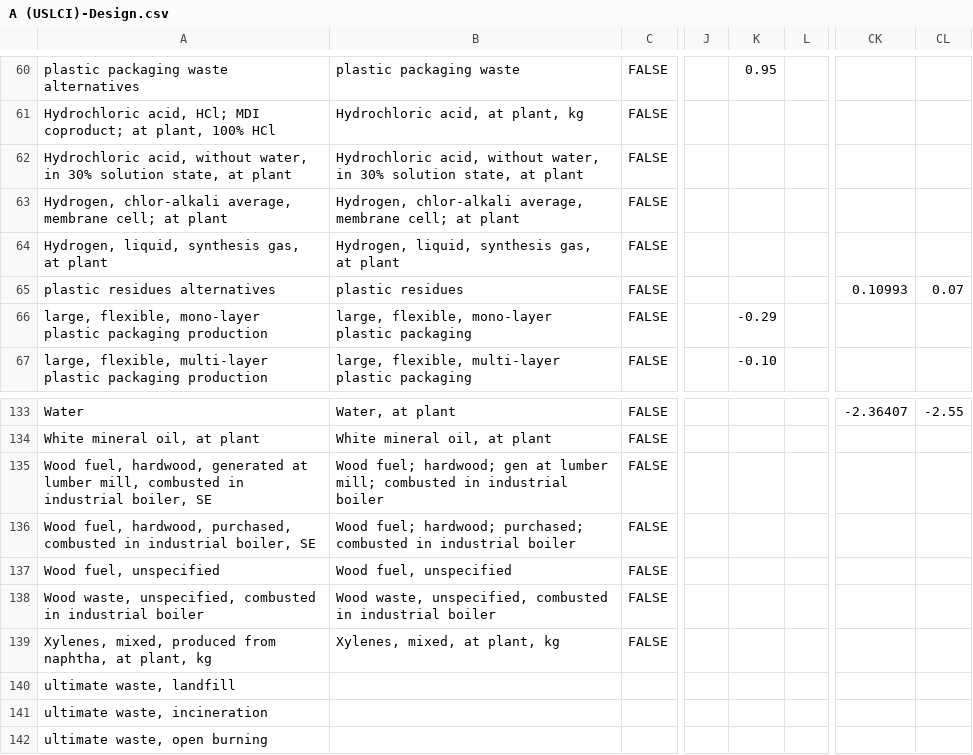
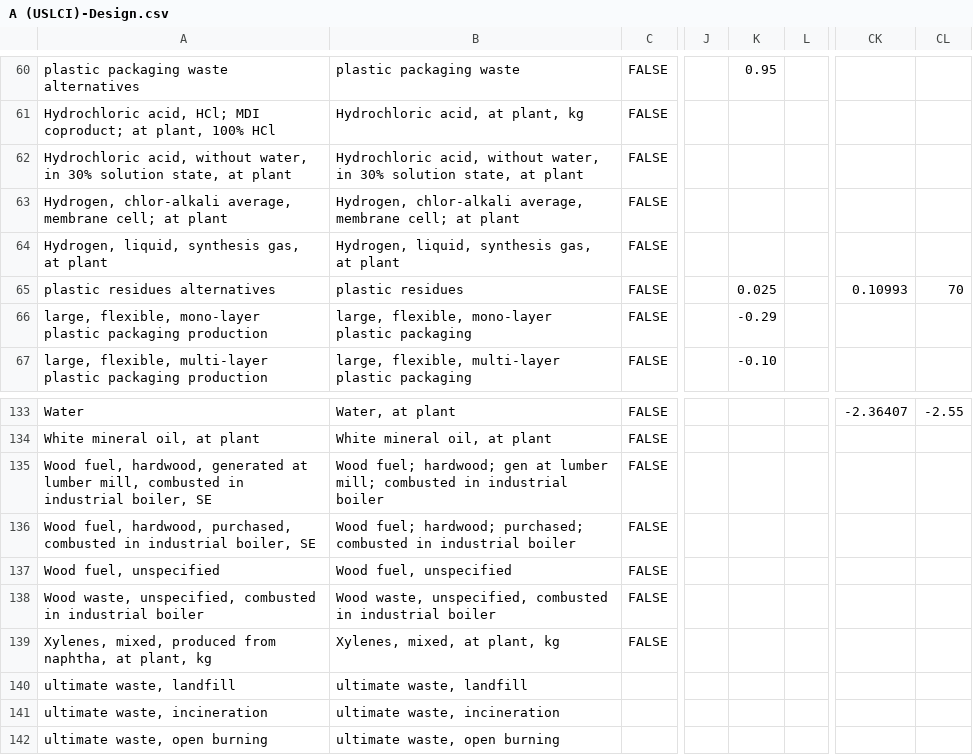
Before and after one commit to FarshidNazemi/Plastic-Packaging, a CSV file: csv-files/A (USLCI)-Design.csv, drawn as a sheet; only a part is shown, gaps mark what is left out; the diff names each change by its address in the sheet, - before the commit and + after, or states it on an @@ line.

```diff
--- a/csv-files/A (USLCI)-Design.csv
+++ b/csv-files/A (USLCI)-Design.csv
-K65: (empty)
+K65: 0.025
-CL65: 0.07
+CL65: 70
-B140: (empty)
+B140: ultimate waste, landfill
-B141: (empty)
+B141: ultimate waste, incineration
-B142: (empty)
+B142: ultimate waste, open burning
```
Also changed, not shown: csv-files/Assumptions.csv, 1 other file.
